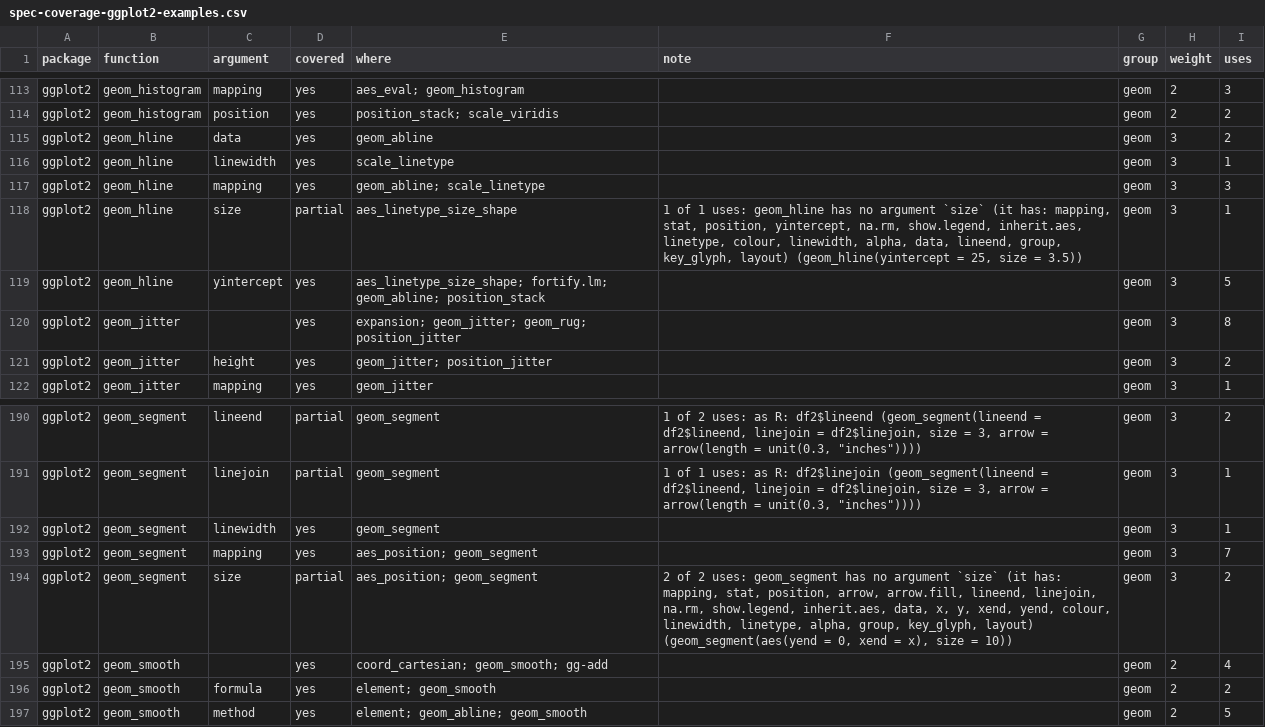
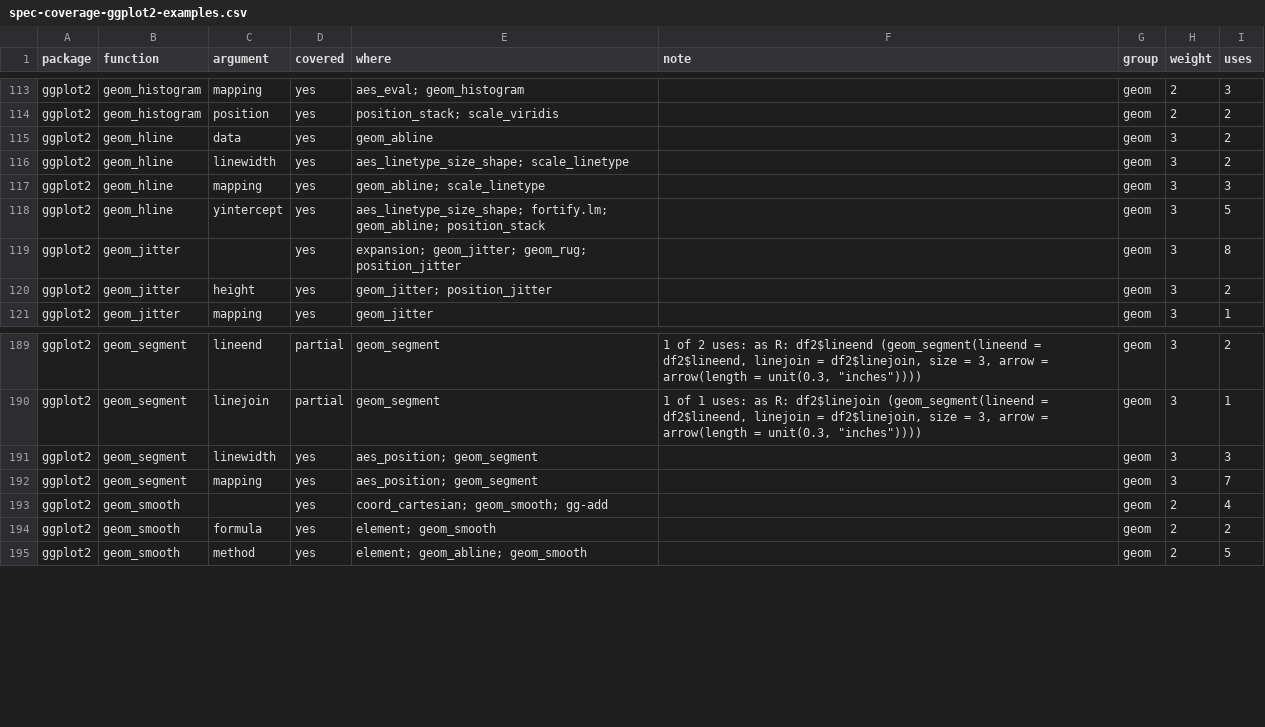
Before and after one commit to ichirio/tflspec, a CSV file: inst/dev/spec-coverage-ggplot2-examples.csv, drawn as a sheet; only a part is shown, gaps mark what is left out.

```diff
--- a/inst/dev/spec-coverage-ggplot2-examples.csv
+++ b/inst/dev/spec-coverage-ggplot2-examples.csv
@@ -115,5 +115,4 @@
 "ggplot2","geom_hline","data","yes","geom_abline","","geom",3,2
-"ggplot2","geom_hline","linewidth","yes","scale_linetype","","geom",3,1
+"ggplot2","geom_hline","linewidth","yes","aes_linetype_size_shape; scale_linetype","","geom",3,2
 "ggplot2","geom_hline","mapping","yes","geom_abline; scale_linetype","","geom",3,3
-"ggplot2","geom_hline","size","partial","aes_linetype_size_shape","1 of 1 uses: geom_hline has no argument `size` (it has: mapping, stat, position, yintercept, na.rm, show.legend, inherit.aes, linetype, colour, linewidth, alpha, data, lineend, group, key_glyph, layout) (geom_hline(yintercept = 25, size = 3.5))","geom",3,1
 "ggplot2","geom_hline","yintercept","yes","aes_linetype_size_shape; fortify.lm; geom_abline; position_stack","","geom",3,5
@@ -191,5 +190,4 @@
 "ggplot2","geom_segment","linejoin","partial","geom_segment","1 of 1 uses: as R: df2$linejoin (geom_segment(lineend = df2$lineend, linejoin = df2$linejoin, size = 3, arrow = arrow(length = unit(0.3, ""inches""))))","geom",3,1
-"ggplot2","geom_segment","linewidth","yes","geom_segment","","geom",3,1
+"ggplot2","geom_segment","linewidth","yes","aes_position; geom_segment","","geom",3,3
 "ggplot2","geom_segment","mapping","yes","aes_position; geom_segment","","geom",3,7
-"ggplot2","geom_segment","size","partial","aes_position; geom_segment","2 of 2 uses: geom_segment has no argument `size` (it has: mapping, stat, position, arrow, arrow.fill, lineend, linejoin, na.rm, show.legend, inherit.aes, data, x, y, xend, yend, colour, linewidth, linetype, alpha, group, key_glyph, layout) (geom_segment(aes(yend = 0, xend = x), size = 10))","geom",3,2
 "ggplot2","geom_smooth","","yes","coord_cartesian; geom_smooth; gg-add","","geom",2,4
```
Also changed, not shown: inst/dev/spec-coverage-ggplot2-clinical.csv, 7 other files.
